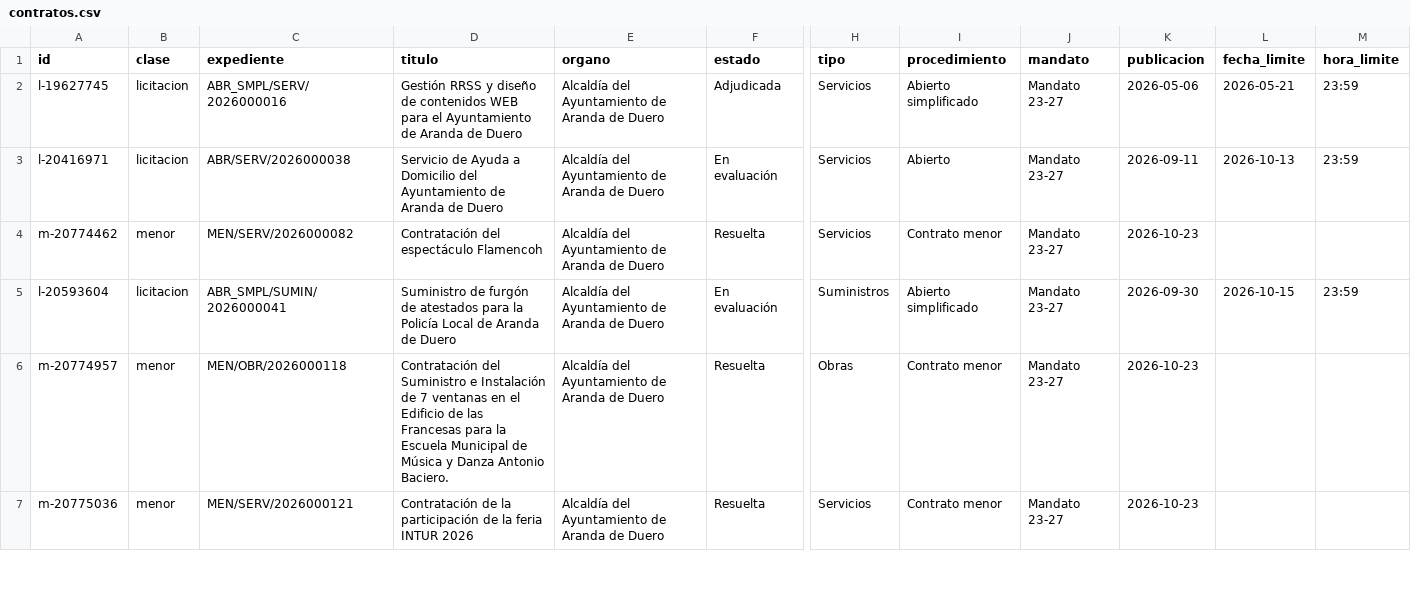
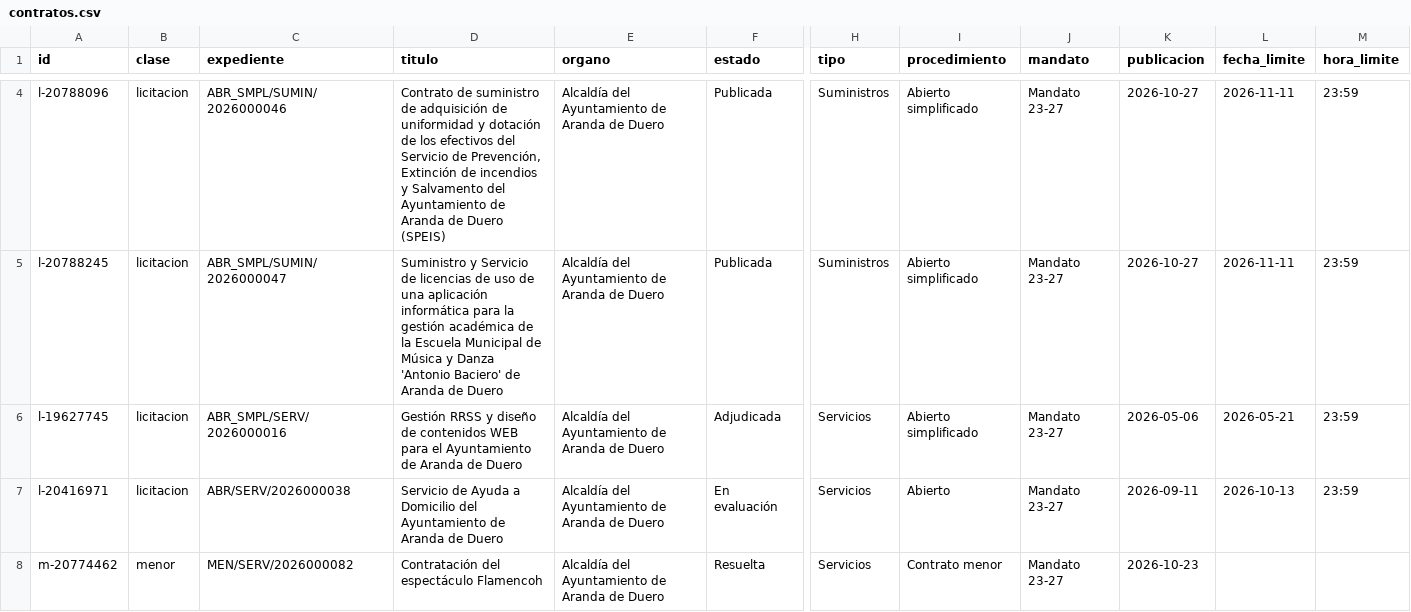
Before and after one commit to willyaranda/contratacion-estado, a CSV file: docs/datos/contratos.csv, drawn as a sheet; only a part is shown, gaps mark what is left out; the shorter side is filled out with more unchanged rows; rows hold the shown columns only; the diff covers the shown part only; the diff names each change by its address in the sheet, - before the commit and + after, or states it on an @@ line.

```diff
--- a/docs/datos/contratos.csv
+++ b/docs/datos/contratos.csv
+row 4: l-20788096 | licitacion | ABR_SMPL/SUMIN/2026000046 | Contrato de suministro de adquisición de uniformidad y dotación de los efectivos del Servicio de Prevención, Extinción de incendios y Salvamento del Ayuntamiento de Aranda de Duero (SPEIS) | Alcaldía del Ayuntamiento de Aranda de Duero | Publicada | Suministros | Abierto simplificado | Mandato 23-27 | 2026-10-27 | 2026-11-11 | 23:59
+row 5: l-20788245 | licitacion | ABR_SMPL/SUMIN/2026000047 | Suministro y Servicio de licencias de uso de una aplicación informática para la gestión académica de la Escuela Municipal de Música y Danza 'Antonio Baciero' de Aranda de Duero | Alcaldía del Ayuntamiento de Aranda de Duero | Publicada | Suministros | Abierto simplificado | Mandato 23-27 | 2026-10-27 | 2026-11-11 | 23:59
```
Also changed, not shown: 1 added row, 1 removed row, 1 moved row and 1 edited cell elsewhere in this file, 17 other files.
